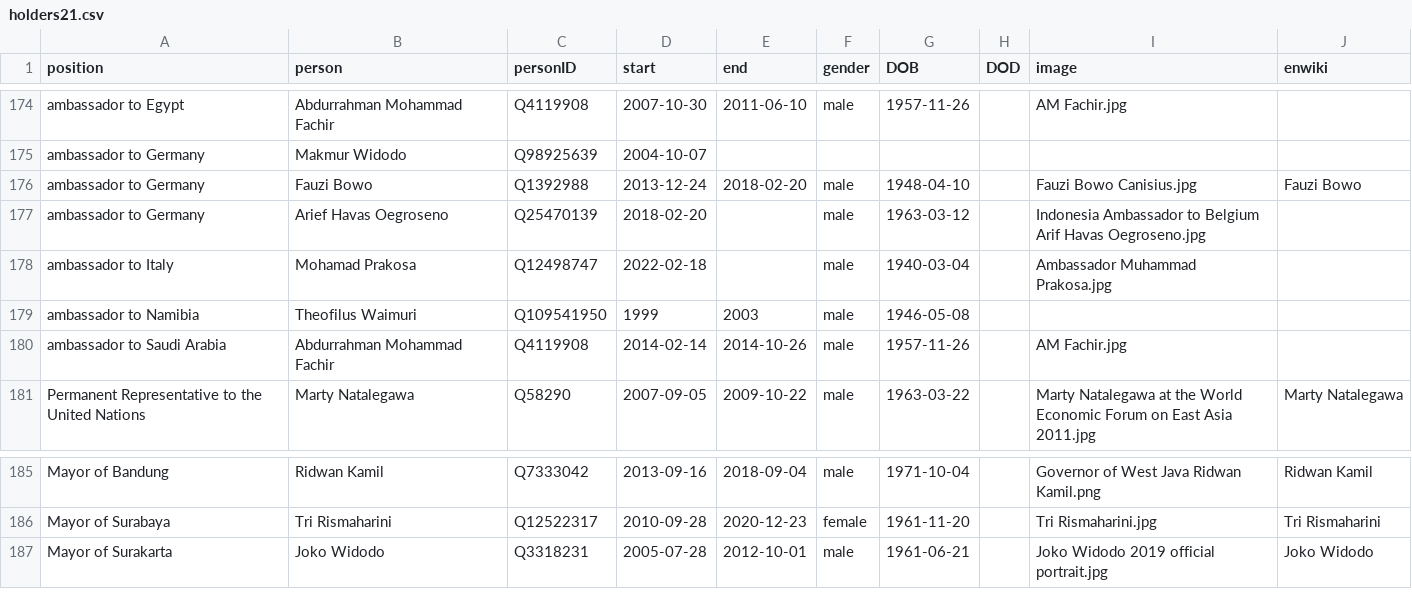
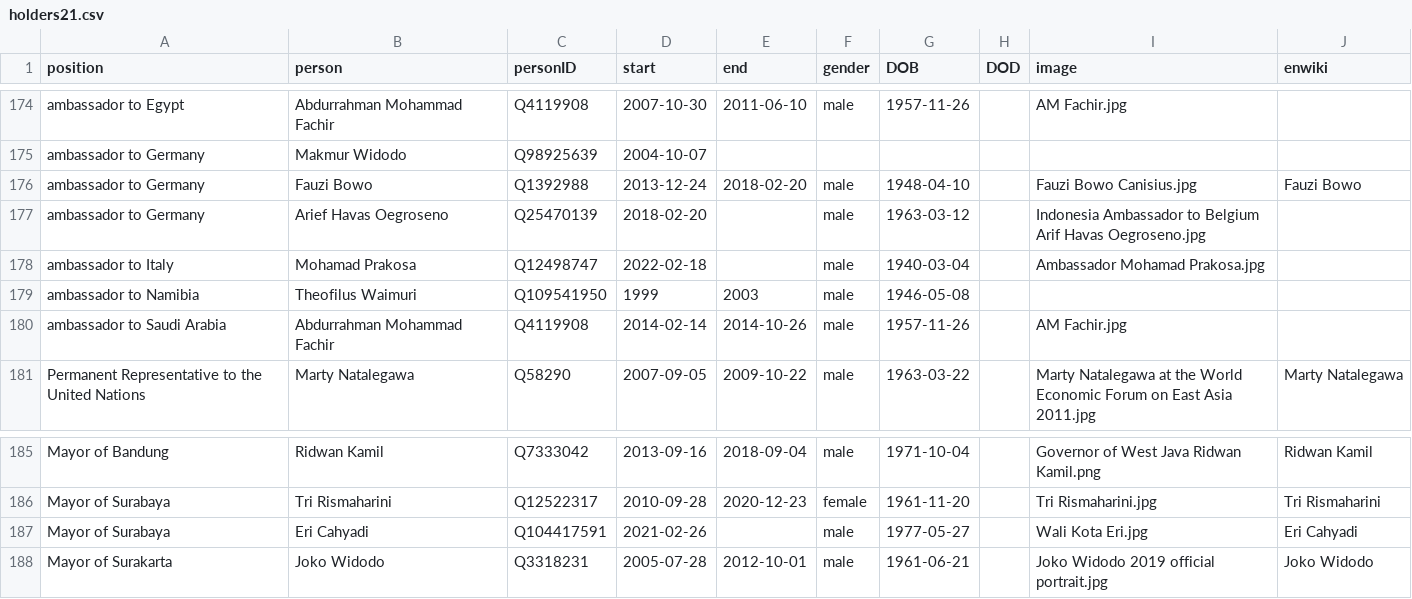
Before and after one commit to every-politician-scrapers/indonesia-ministers, a CSV file: html/holders21.csv, drawn as a sheet; only a part is shown, gaps mark what is left out.

```diff
--- a/html/holders21.csv
+++ b/html/holders21.csv
@@ -177,3 +177,3 @@ ambassador to Germany,Fauzi Bowo,Q1392988,2013-12-24,2018-02-20,male,1948-04-10,
 ambassador to Germany,Arief Havas Oegroseno,Q25470139,2018-02-20,,male,1963-03-12,,Indonesia Ambassador to Belgium Arif Havas Oegroseno.jpg,
-ambassador to Italy,Mohamad Prakosa,Q12498747,2022-02-18,,male,1940-03-04,,Ambassador Muhammad Prakosa.jpg,
+ambassador to Italy,Mohamad Prakosa,Q12498747,2022-02-18,,male,1940-03-04,,Ambassador Mohamad Prakosa.jpg,
 ambassador to Namibia,Theofilus Waimuri,Q109541950,1999,2003,male,1946-05-08,,,
@@ -186,2 +186,3 @@ Mayor of Bandung,Ridwan Kamil,Q7333042,2013-09-16,2018-09-04,male,1971-10-04,,Go
 Mayor of Surabaya,Tri Rismaharini,Q12522317,2010-09-28,2020-12-23,female,1961-11-20,,Tri Rismaharini.jpg,Tri Rismaharini
+Mayor of Surabaya,Eri Cahyadi,Q104417591,2021-02-26,,male,1977-05-27,,Wali Kota Eri.jpg,Eri Cahyadi
 Mayor of Surakarta,Joko Widodo,Q3318231,2005-07-28,2012-10-01,male,1961-06-21,,Joko Widodo 2019 official portrait.jpg,Joko Widodo
```
Also changed, not shown: html/family.csv, html/legislators.csv.
